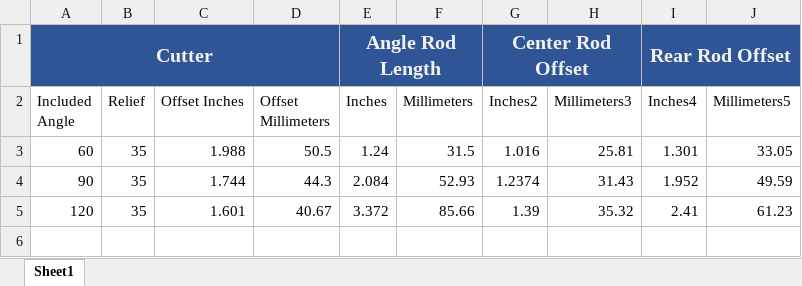
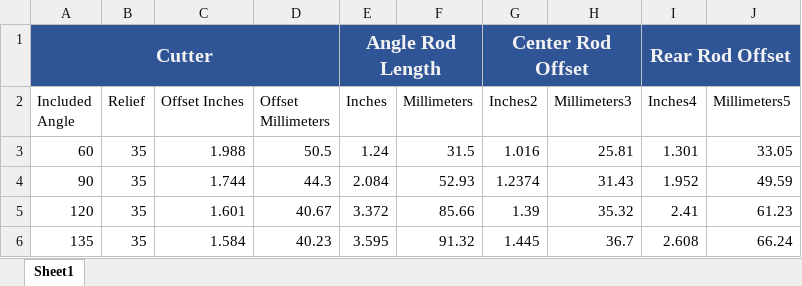
Before and after one commit to elfren/SharpeningJigs, an Excel workbook: 6mm/GoniostatSettings.xlsx, sheet Sheet1, drawn as a sheet; values as stored, in another font and other column widths than the file's, no borders; table styles not drawn; the diff names each change by its address in the sheet, - before the commit and + after, or states it on an @@ line.

Commit message:
Add files via upload

```diff
--- a/6mm/GoniostatSettings.xlsx (sheet Sheet1)
+++ b/6mm/GoniostatSettings.xlsx (sheet Sheet1)
+row 6: 135 | 35 | 1.584 | 40.23 | 3.595 | 91.32 | 1.445 | 36.7 | 2.608 | 66.24
```
